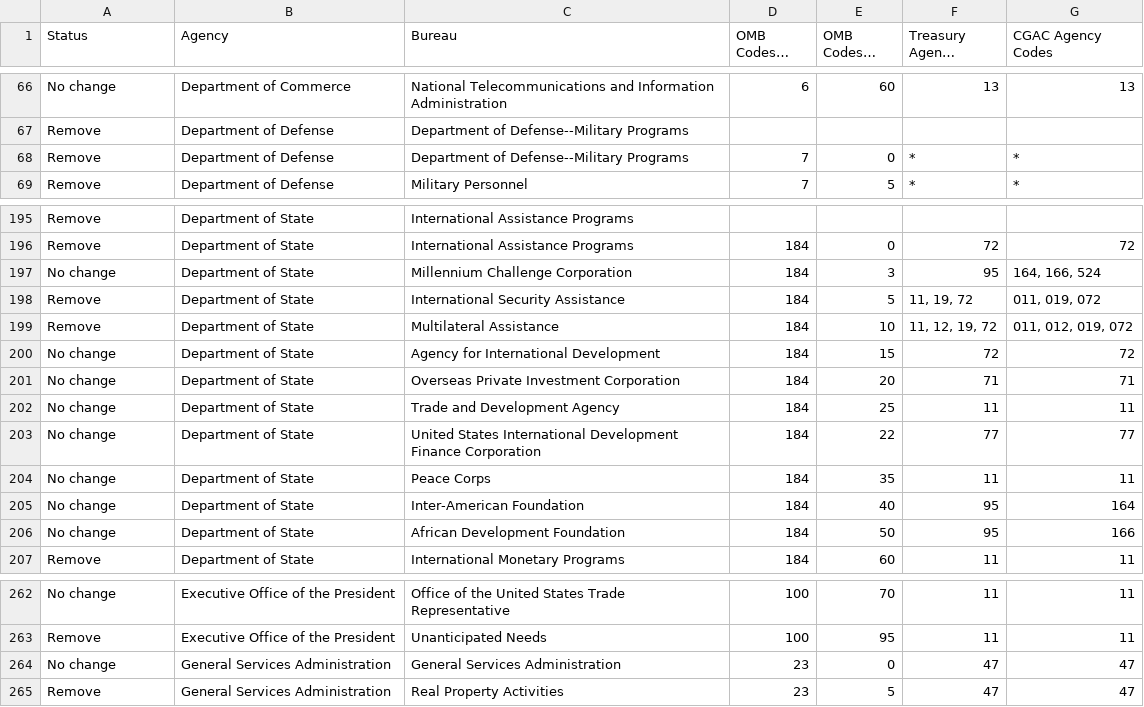
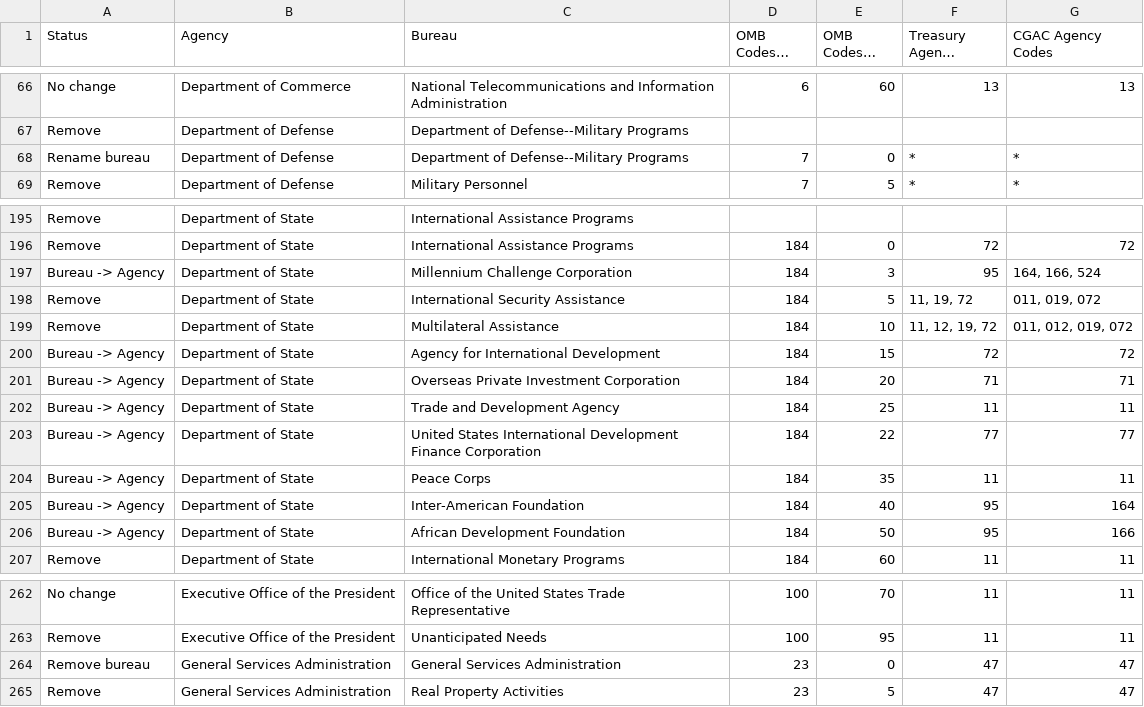
Before and after one commit to GSA/site-scanning-documentation, a CSV file: about/project-management/datasets/Agency-Bureau_List-OMB-modified-2025.csv, drawn as a sheet; only a part is shown, gaps mark what is left out; long unchanged cells end in ….

```diff
--- a/about/project-management/datasets/Agency-Bureau_List-OMB-modified-2025.csv
+++ b/about/project-management/datasets/Agency-Bureau_List-OMB-modified-2025.csv
@@ -67,3 +67,3 @@ No change,Department of Commerce,National Telecommunications and Information Adm
 Remove,Department of Defense,Department of Defense--Military Programs,,,,
-Remove,Department of Defense,Department of Defense--Military Programs,7,0,*,*
+Rename bureau,Department of Defense,Department of Defense--Military Programs,7,0,*,*
 Remove,Department of Defense,Military Personnel,7,5,*,*
@@ -196,12 +196,12 @@ Remove,Department of State,International Assistance Programs,,,,
 Remove,Department of State,International Assistance Programs,184,0,72,72
-No change,Department of State,Millennium Challenge Corporation,184,3,95,"164, 166, 524"
+Bureau -> Agency,Department of State,Millennium Challenge Corporation,184,3,95,"164, 166, 524"
 Remove,Department of State,International Security Assistance,184,5,"11, 19, 72","011, 019, 072"
 Remove,Department of State,Multilateral Assistance,184,10,"11, 12, 19, 72","011, 012, 019, 072"
-No change,Department of State,Agency for International Development,184,15,72,72
-No change,Department of State,Overseas Private Investment Corporation,184,20,71,71
-No change,Department of State,Trade and Development Agency,184,25,11,11
-No change,Department of State,United States International Development Finance Corporation,184,22,77,77
-No change,Department of State,Peace Corps,184,35,11,11
-No change,Department of State,Inter-American Foundation,184,40,95,164
-No change,Department of State,African Development Foundation,184,50,95,166
+Bureau -> Agency,Department of State,Agency for International Development,184,15,72,72
+Bureau -> Agency,Department of State,Overseas Private Investment Corporation,184,20,71,71
+Bureau -> Agency,Department of State,Trade and Development Agency,184,25,11,11
+Bureau -> Agency,Department of State,United States International Development Finance Corporation,184,22,77,77
+Bureau -> Agency,Department of State,Peace Corps,184,35,11,11
+Bureau -> Agency,Department of State,Inter-American Foundation,184,40,95,164
+Bureau -> Agency,Department of State,African Development Foundation,184,50,95,166
 Remove,Department of State,International Monetary Programs,184,60,11,11
@@ -263,3 +263,3 @@ No change,Executive Office of the President,Office of the United States Trade Re
 Remove,Executive Office of the President,Unanticipated Needs,100,95,11,11
-No change,General Services Administration,General Services Administration,23,0,47,47
+Remove bureau,General Services Administration,General Services Administration,23,0,47,47
 Remove,General Services Administration,Real Property Activities,23,5,47,47
```
